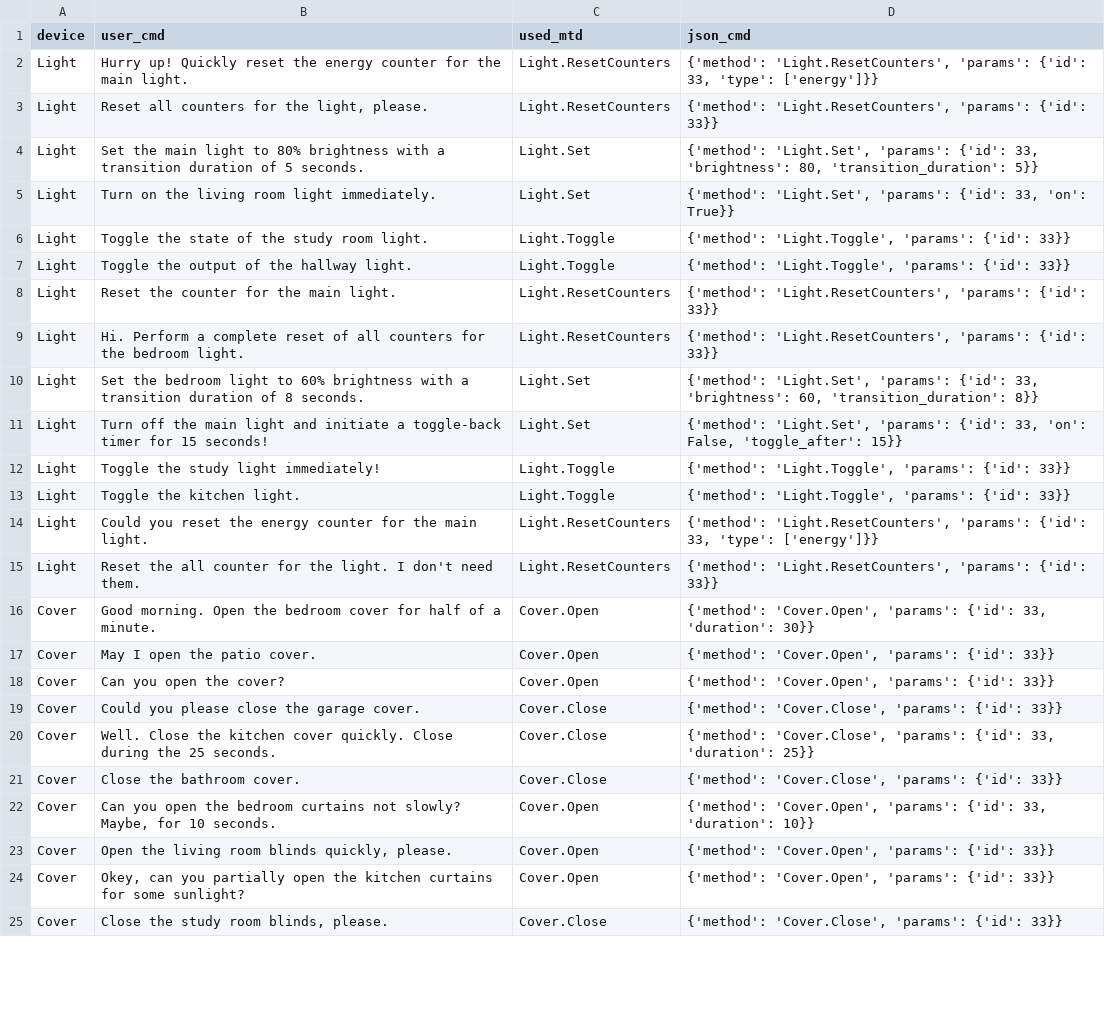
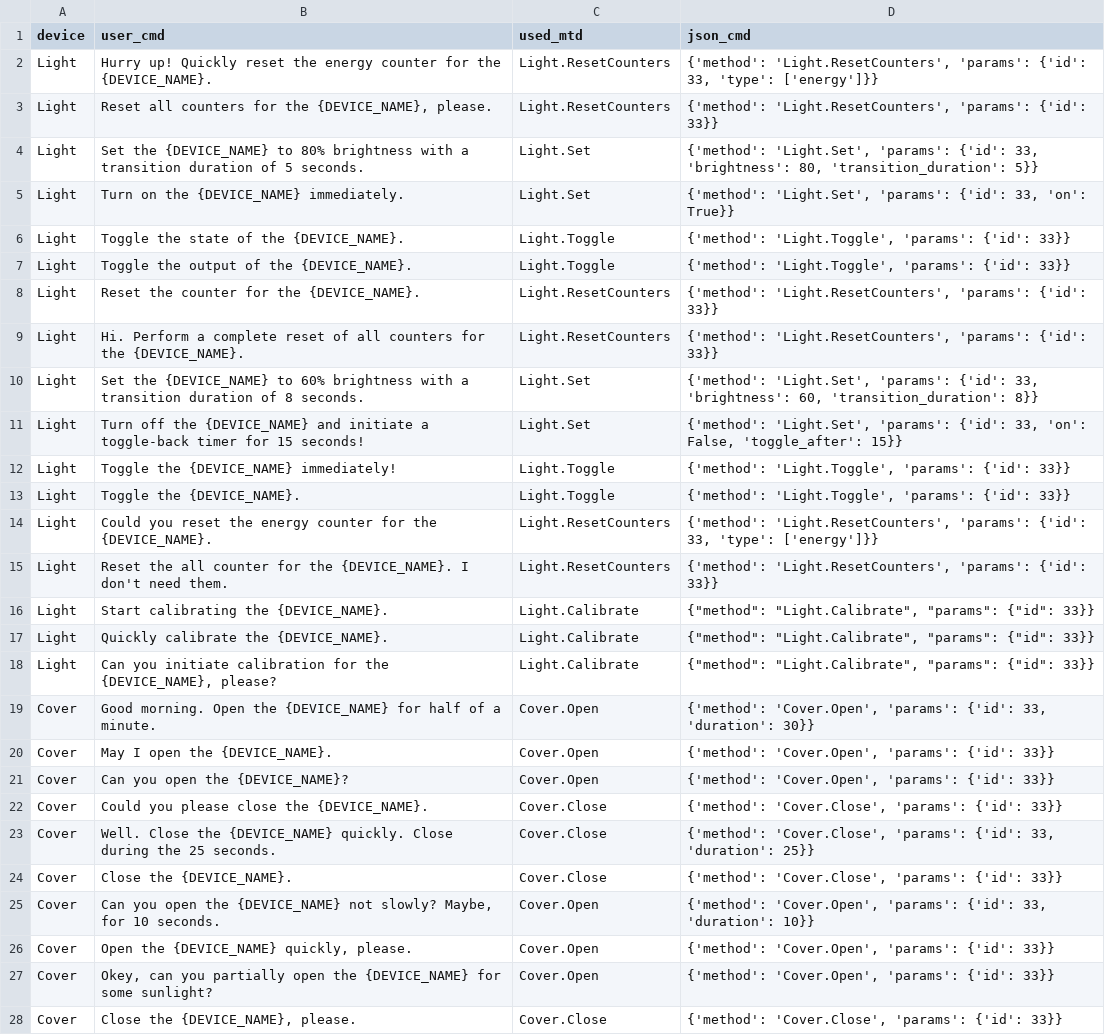
Before and after one commit to viktorpovazhuk/home_assistant_llm, a CSV file: data/prompts/generation/components/prompt_seeds.csv, drawn as a sheet; only a part is shown; addresses are those after the commit; the diff covers the shown part only; the diff names each change by its address in the sheet, - before the commit and + after, or states it on an @@ line.

Commit message:
Added some examples in seeds

```diff
--- a/data/prompts/generation/components/prompt_seeds.csv
+++ b/data/prompts/generation/components/prompt_seeds.csv
-B2 (user_cmd): …for the main light.
+B2 (user_cmd): …for the {DEVICE_NAME}.
-B3 (user_cmd): Reset all counters for the light, please.
+B3 (user_cmd): Reset all counters for the {DEVICE_NAME}, please.
-B4 (user_cmd): Set the main light to 80%…
+B4 (user_cmd): Set the {DEVICE_NAME} to 80%…
-B5 (user_cmd): Turn on the living room light immediately.
+B5 (user_cmd): Turn on the {DEVICE_NAME} immediately.
-B6 (user_cmd): Toggle the state of the study room light.
+B6 (user_cmd): Toggle the state of the {DEVICE_NAME}.
-B7 (user_cmd): Toggle the output of the hallway light.
+B7 (user_cmd): Toggle the output of the {DEVICE_NAME}.
-B8 (user_cmd): Reset the counter for the main light.
+B8 (user_cmd): Reset the counter for the {DEVICE_NAME}.
-B9 (user_cmd): …for the bedroom light.
+B9 (user_cmd): …for the {DEVICE_NAME}.
-B10 (user_cmd): Set the bedroom light to 60%…
+B10 (user_cmd): Set the {DEVICE_NAME} to 60%…
-B11 (user_cmd): …off the main light and initiate…
+B11 (user_cmd): …off the {DEVICE_NAME} and initiate…
-B12 (user_cmd): Toggle the study light immediately!
+B12 (user_cmd): Toggle the {DEVICE_NAME} immediately!
-B13 (user_cmd): Toggle the kitchen light.
+B13 (user_cmd): Toggle the {DEVICE_NAME}.
-B14 (user_cmd): …for the main light.
+B14 (user_cmd): …for the {DEVICE_NAME}.
-B15 (user_cmd): …for the light. I don't…
+B15 (user_cmd): …for the {DEVICE_NAME}. I don't…
+row 16: Light | Start calibrating the {DEVICE_NAME}. | Light.Calibrate | {"method": "Light.Calibrate", "params": {"id": 33}}
+row 17: Light | Quickly calibrate the {DEVICE_NAME}. | Light.Calibrate | {"method": "Light.Calibrate", "params": {"id": 33}}
+row 18: Light | Can you initiate calibration for the {DEVICE_NAME}, please? | Light.Calibrate | {"method": "Light.Calibrate", "params": {"id": 33}}
-B19 (user_cmd): …Open the bedroom cover for half…
+B19 (user_cmd): …Open the {DEVICE_NAME} for half…
-B20 (user_cmd): May I open the patio cover.
+B20 (user_cmd): May I open the {DEVICE_NAME}.
-B21 (user_cmd): Can you open the cover?
+B21 (user_cmd): Can you open the {DEVICE_NAME}?
-B22 (user_cmd): Could you please close the garage cover.
+B22 (user_cmd): Could you please close the {DEVICE_NAME}.
-B23 (user_cmd): …Close the kitchen cover quickly. Close…
+B23 (user_cmd): …Close the {DEVICE_NAME} quickly. Close…
-B24 (user_cmd): Close the bathroom cover.
+B24 (user_cmd): Close the {DEVICE_NAME}.
-B25 (user_cmd): …open the bedroom curtains not slowly?…
+B25 (user_cmd): …open the {DEVICE_NAME} not slowly?…
-B26 (user_cmd): Open the living room blinds quickly, please.
+B26 (user_cmd): Open the {DEVICE_NAME} quickly, please.
-B27 (user_cmd): …open the kitchen curtains for some…
+B27 (user_cmd): …open the {DEVICE_NAME} for some…
-B28 (user_cmd): Close the study room blinds, please.
+B28 (user_cmd): Close the {DEVICE_NAME}, please.
```
Also changed, not shown: 7 added rows and 2 edited cells elsewhere in this file, 3 other files.
